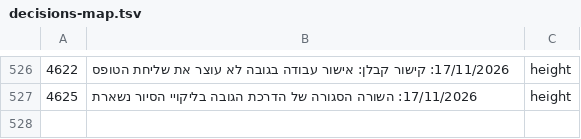
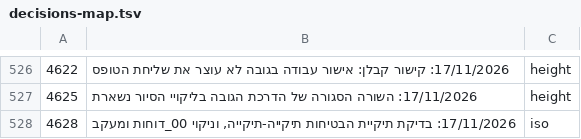
Before and after one commit to mishaf1988-lgtm/tfugen-safety, a TSV file: project-files/domains/decisions-map.tsv, drawn as a sheet; only a part is shown, gaps mark what is left out.

```diff
--- a/project-files/domains/decisions-map.tsv
+++ b/project-files/domains/decisions-map.tsv
@@ -527 +527,2 @@
 4625	17/11/2026: השורה הסגורה של הדרכת הגובה בליקויי הסיור נשארת	height
+4628	17/11/2026: בדיקת תיקיית הבטיחות תיקייה-תיקייה, וניקוי 00_דוחות ומעקב	iso
```
Also changed, not shown: 5 other files.
